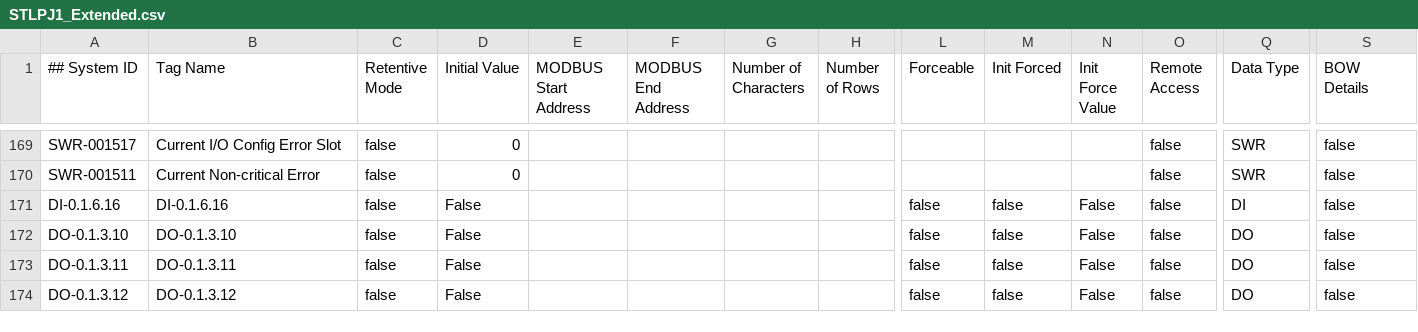
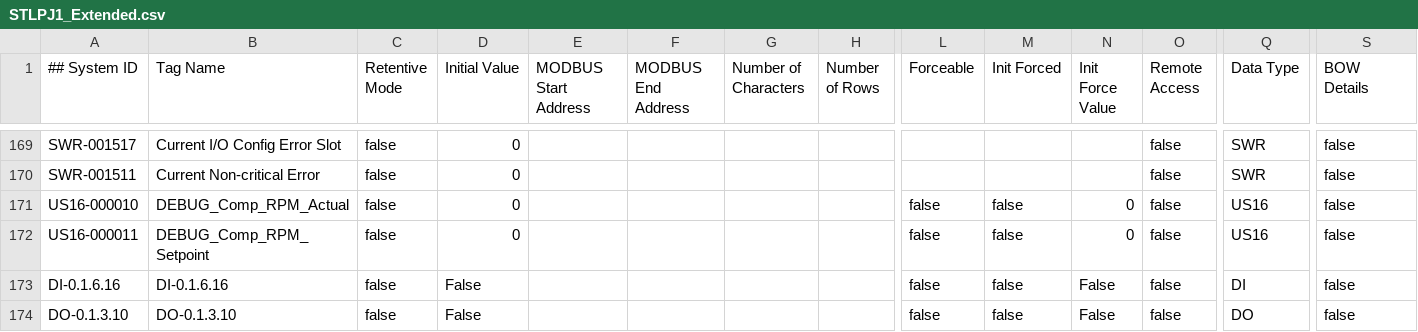
Before and after one commit to tuxx0rz/PLC-St-Louis, a CSV file: STLPJ1_Extended.csv, drawn as a sheet; only a part is shown, gaps mark what is left out; the shorter side is filled out with more unchanged rows; rows hold the shown columns only; the diff names each change by its address in the sheet, - before the commit and + after, or states it on an @@ line.

Commit message:
Compressor Modbus Update
Updated and logging of Compressor VFD speed setpoint and actual speed feedback

```diff
--- a/STLPJ1_Extended.csv
+++ b/STLPJ1_Extended.csv
+row 171: US16-000010 | DEBUG_Comp_RPM_Actual | false | 0 |  |  |  |  | false | false | 0 | false | US16 | false
+row 172: US16-000011 | DEBUG_Comp_RPM_Setpoint | false | 0 |  |  |  |  | false | false | 0 | false | US16 | false
```
Also changed, not shown: STLPJ1_Basic.csv, 1 other file.
